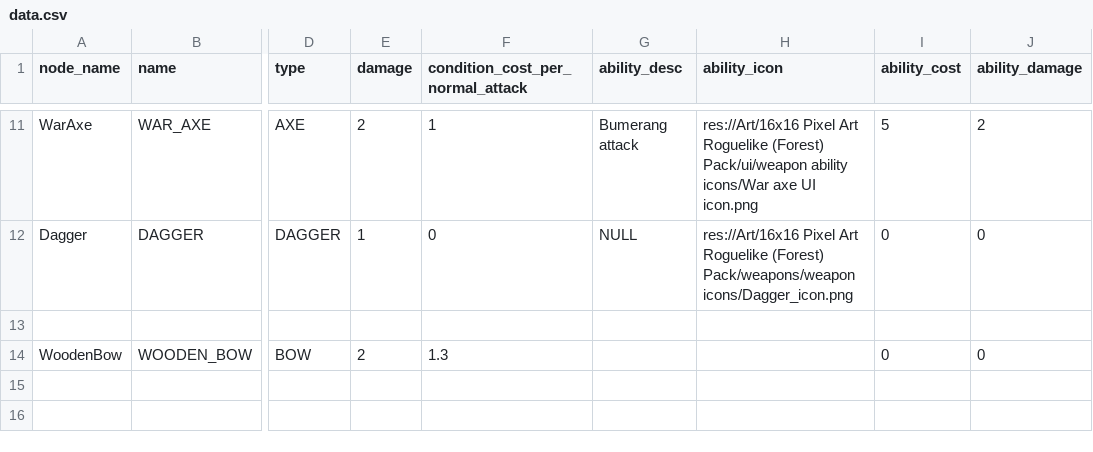
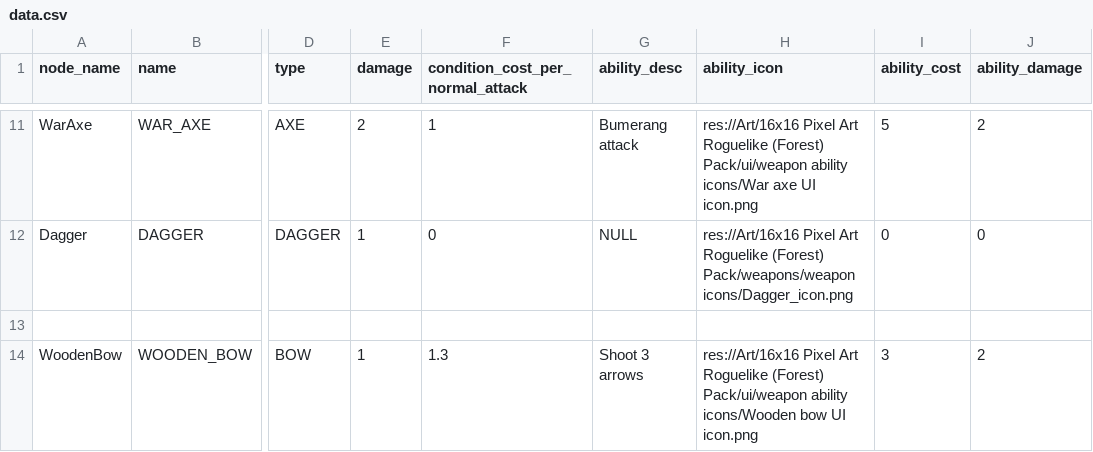
Before and after one commit to MateuSai/Where-is-the-Princess, a CSV file: Weapons/data/data.csv, drawn as a sheet; only a part is shown, gaps mark what is left out; the diff names each change by its address in the sheet, - before the commit and + after, or states it on an @@ line.

Commit message:
Wooden bow ability

```diff
--- a/Weapons/data/data.csv
+++ b/Weapons/data/data.csv
-E14 (damage): 2
+E14 (damage): 1
-G14 (ability_desc): (empty)
+G14 (ability_desc): Shoot 3 arrows
-H14 (ability_icon): (empty)
+H14 (ability_icon): res://Art/16x16 Pixel Art Roguelike (Forest) Pack/ui/weapon ability icons/Wooden bow UI icon.png
-I14 (ability_cost): 0
+I14 (ability_cost): 3
-J14 (ability_damage): 0
+J14 (ability_damage): 2
```
Also changed, not shown: 5 other files.
